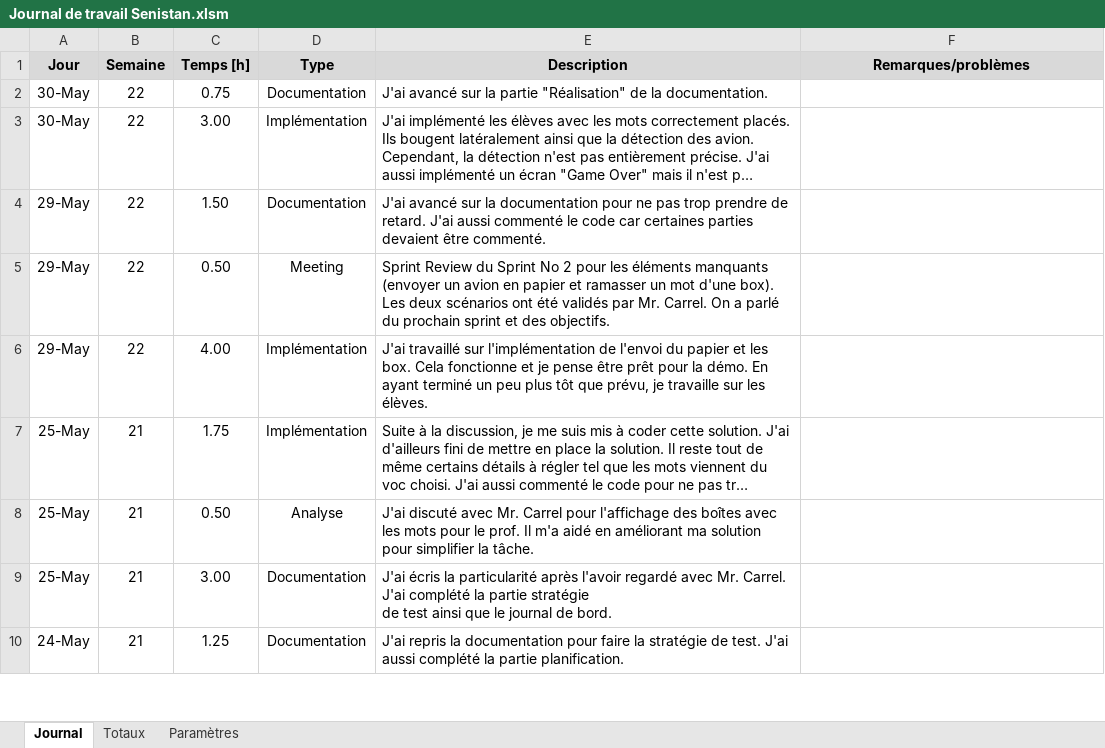
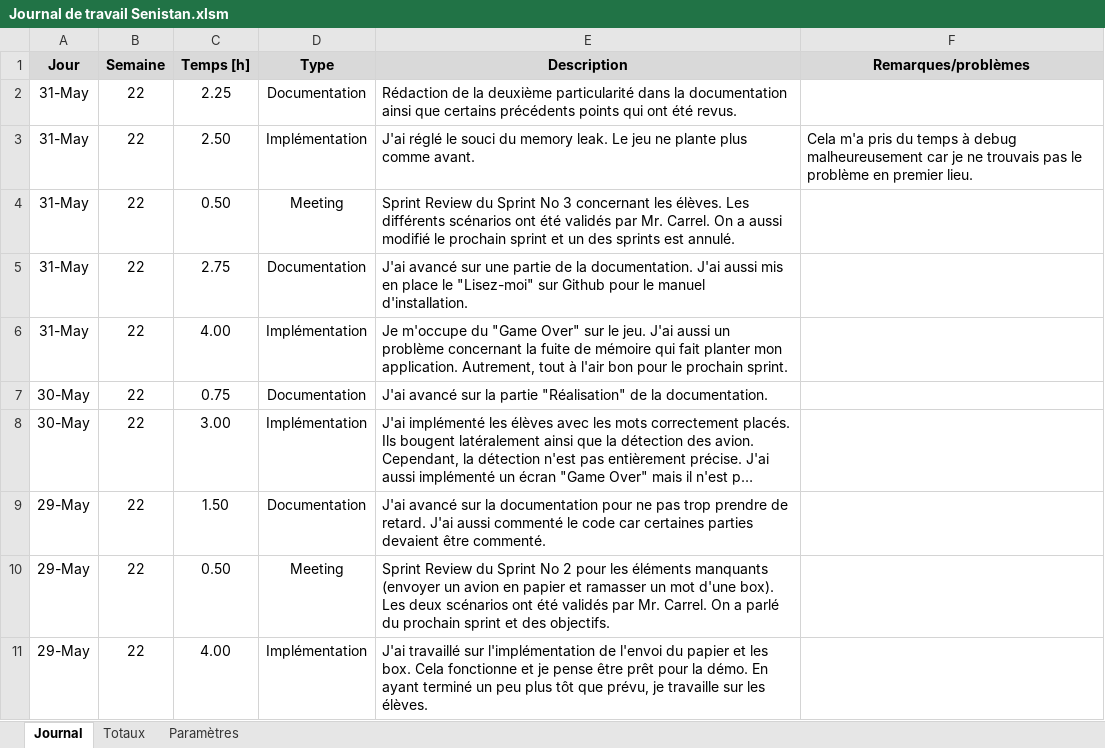
Before and after one commit to Seni-J/Student-Invaders, an Excel workbook: Documentation/Journal de travail Senistan.xlsm, sheet Journal, drawn as a sheet; only a part is shown; the shorter side is filled out with more unchanged rows; long unchanged cells end in …; values as stored, in another font and other column widths than the file's, no borders; charts and pictures not drawn; the diff names each change by its address in the sheet, - before the commit and + after, or states it on an @@ line.

Commit message:
MaJ Documentation

```diff
--- a/Documentation/Journal de travail Senistan.xlsm (sheet Journal)
+++ b/Documentation/Journal de travail Senistan.xlsm (sheet Journal)
+row 2: 31-May | 22 | 2.25 | Documentation | Rédaction de la deuxième particularité dans la documentation ainsi que certains précédents points qui ont été revus.
+row 3: 31-May | 22 | 2.50 | Implémentation | J'ai réglé le souci du memory leak. Le jeu ne plante plus comme avant. | Cela m'a pris du temps à debug malheureusement car je ne trouvais pas le problème en premier lieu.
+row 4: 31-May | 22 | 0.50 | Meeting | Sprint Review du Sprint No 3 concernant les élèves. Les différents scénarios ont été validés par Mr. Carrel. On a aussi modifié le prochain sprint et un des sprints est annulé.
+row 5: 31-May | 22 | 2.75 | Documentation | J'ai avancé sur une partie de la documentation. J'ai aussi mis en place le "Lisez-moi" sur Github pour le manuel d'installation.
+row 6: 31-May | 22 | 4.00 | Implémentation | Je m'occupe du "Game Over" sur le jeu. J'ai aussi un problème concernant la fuite de mémoire qui fait planter mon application. Autrement, tout à l'air bon pour le prochain sprint.
```
Also changed, not shown: sheet Totaux, 5 other files.
